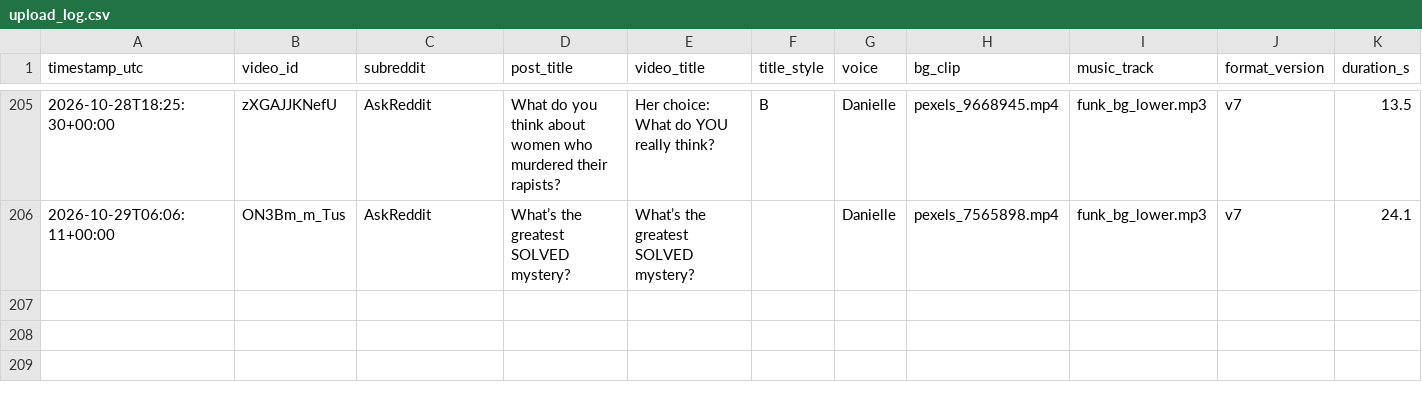
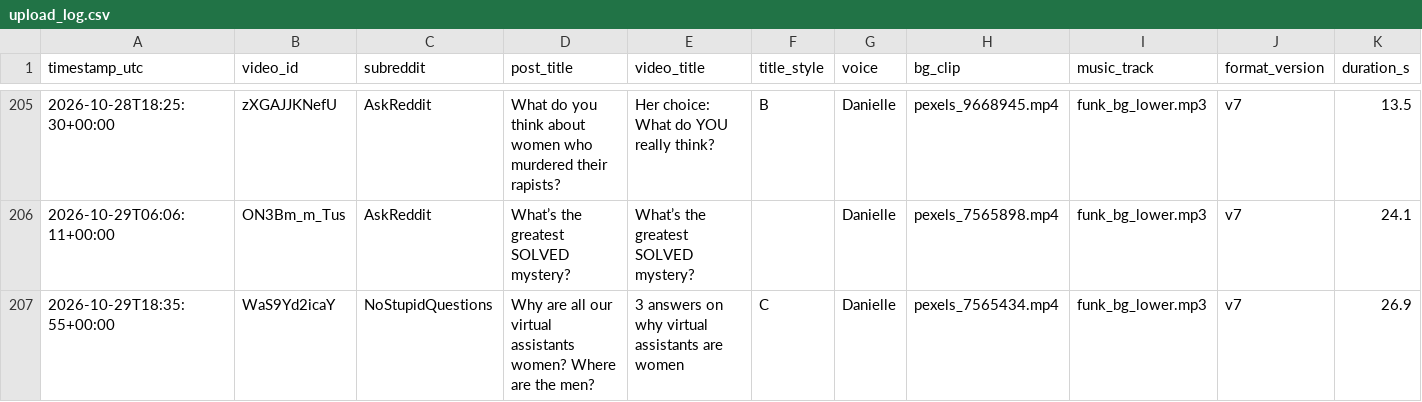
Before and after one commit to kaigg96/reddit-daily, a CSV file: upload_log.csv, drawn as a sheet; only a part is shown, gaps mark what is left out; rows hold the shown columns only; the diff names each change by its address in the sheet, - before the commit and + after, or states it on an @@ line.

```diff
--- a/upload_log.csv
+++ b/upload_log.csv
+row 207: 2026-10-29T18:35:55+00:00 | WaS9Yd2icaY | NoStupidQuestions | Why are all our virtual assistants women? Where are the men? | 3 answers on why virtual assistants are women | C | Danielle | pexels_7565434.mp4 | funk_bg_lower.mp3 | v7 | 26.9
```
Also changed, not shown: 1 other file.
